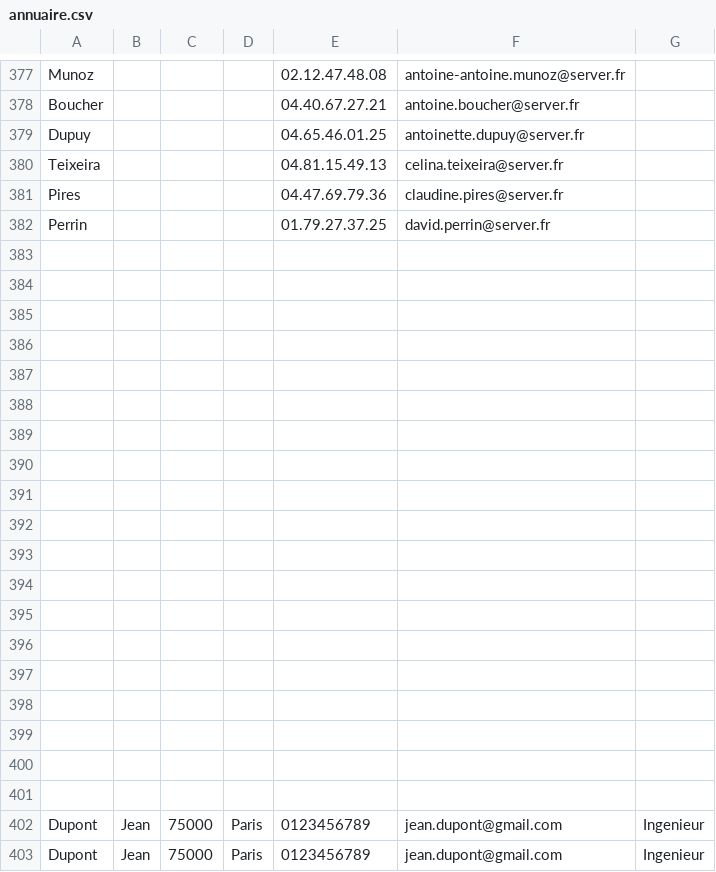
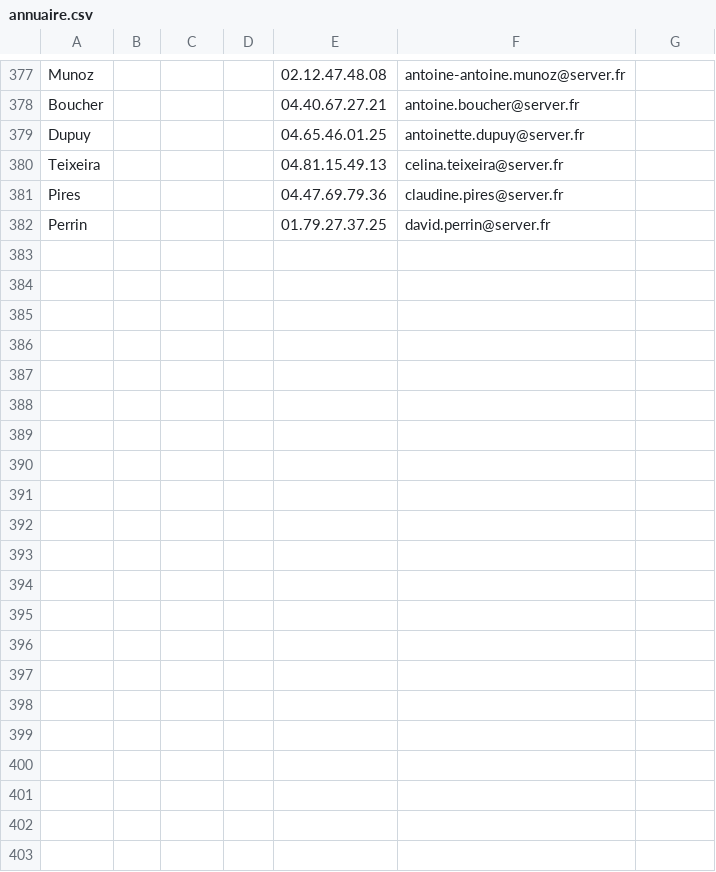
Before and after one commit to KeapRoof/Gestion_Annuaire_C, a CSV file: annuaire.csv, drawn as a sheet; only a part is shown, gaps mark what is left out.

```diff
--- a/annuaire.csv
+++ b/annuaire.csv
@@ -382,22 +382 @@ Pires,,,,04.47.69.79.36,claudine.pires@server.fr,
 Perrin,,,,01.79.27.37.25,david.perrin@server.fr,
-
-
-
-
-
-
-
-
-
-
-
-
-
-
-
-
-
-
-
-Dupont,Jean,75000,Paris,0123456789,jean.dupont@gmail.com,Ingenieur,
-Dupont,Jean,75000,Paris,0123456789,jean.dupont@gmail.com,Ingenieur,
```
Also changed, not shown: 4 other files.
